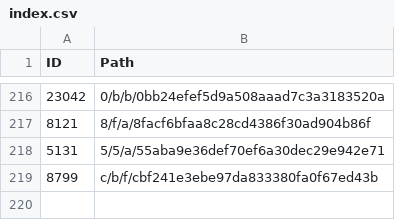
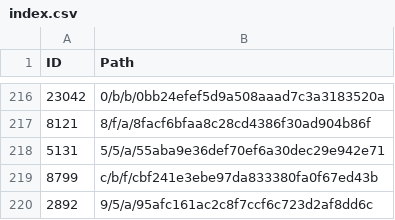
Before and after one commit to derockit/Project-Gutenberg, a CSV file: index.csv, drawn as a sheet; only a part is shown, gaps mark what is left out; the diff names each change by its address in the sheet, - before the commit and + after, or states it on an @@ line.

```diff
--- a/index.csv
+++ b/index.csv
+row 220: 2892 | 9/5/a/95afc161ac2c8f7ccf6c723d2af8dd6c
```
Also changed, not shown: 5 other files.
